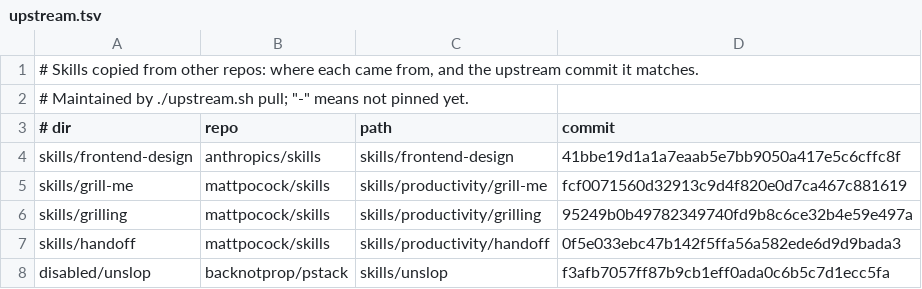
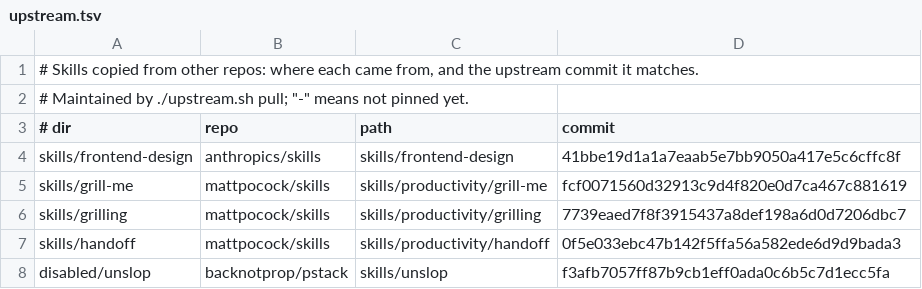
Before and after one commit to matheus-ft/skills, a TSV file: upstream.tsv, drawn as a sheet.

```diff
--- a/upstream.tsv
+++ b/upstream.tsv
@@ -5,3 +5,3 @@ skills/frontend-design	anthropics/skills	skills/frontend-design	41bbe19d1a1a7eaa
 skills/grill-me	mattpocock/skills	skills/productivity/grill-me	fcf0071560d32913c9d4f820e0d7ca467c881619
-skills/grilling	mattpocock/skills	skills/productivity/grilling	95249b0b49782349740fd9b8c6ce32b4e59e497a
+skills/grilling	mattpocock/skills	skills/productivity/grilling	7739eaed7f8f3915437a8def198a6d0d7206dbc7
 skills/handoff	mattpocock/skills	skills/productivity/handoff	0f5e033ebc47b142f5ffa56a582ede6d9d9bada3
```
Also changed, not shown: 1 other file.
